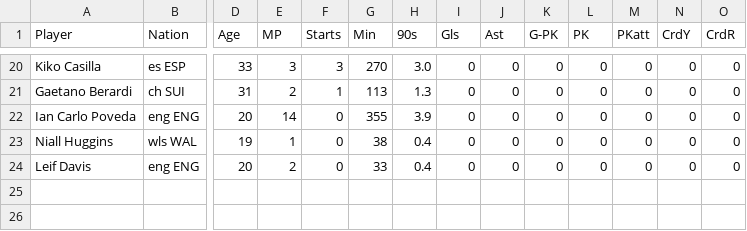
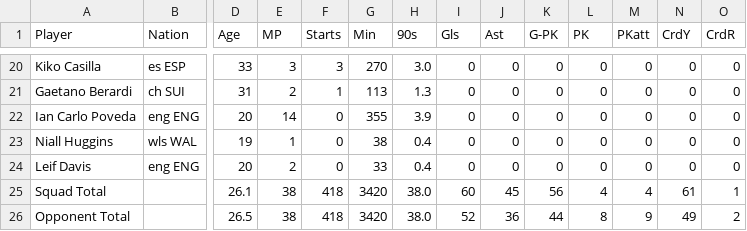
Before and after one commit to kiansweeney11/xg-data-analysis, a CSV file: datasets/cleanedbasic/leeds20-21.csv, drawn as a sheet; only a part is shown, gaps mark what is left out; rows hold the shown columns only; the diff names each change by its address in the sheet, - before the commit and + after, or states it on an @@ line.

```diff
--- a/datasets/cleanedbasic/leeds20-21.csv
+++ b/datasets/cleanedbasic/leeds20-21.csv
+row 25: Squad Total |  | 26.1 | 38 | 418 | 3420 | 38.0 | 60 | 45 | 56 | 4 | 4 | 61 | 1
+row 26: Opponent Total |  | 26.5 | 38 | 418 | 3420 | 38.0 | 52 | 36 | 44 | 8 | 9 | 49 | 2
```
Also changed, not shown: datasets/cleanedbasic/leeds21-22.csv, 1 other file.
